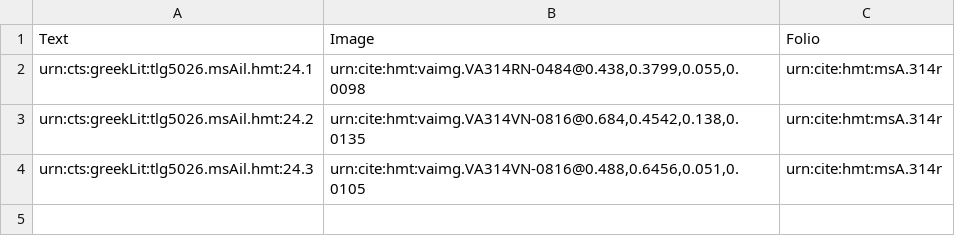
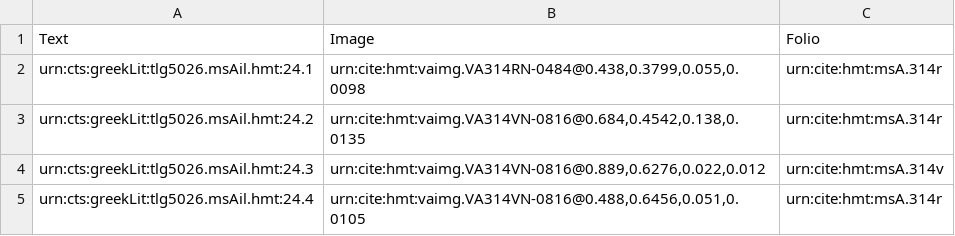
Before and after one commit to hmteditors/il24-all, a CSV file: collections/venA-interlinear.csv, drawn as a sheet.

Commit message:
Update venA-interlinear.csv

```diff
--- a/collections/venA-interlinear.csv
+++ b/collections/venA-interlinear.csv
@@ -3,2 +3,3 @@ urn:cts:greekLit:tlg5026.msAil.hmt:24.1,"urn:cite:hmt:vaimg.VA314RN-0484@0.438,0
 urn:cts:greekLit:tlg5026.msAil.hmt:24.2,"urn:cite:hmt:vaimg.VA314VN-0816@0.684,0.4542,0.138,0.0135",urn:cite:hmt:msA.314r
-urn:cts:greekLit:tlg5026.msAil.hmt:24.3,"urn:cite:hmt:vaimg.VA314VN-0816@0.488,0.6456,0.051,0.0105",urn:cite:hmt:msA.314r
+urn:cts:greekLit:tlg5026.msAil.hmt:24.3,"urn:cite:hmt:vaimg.VA314VN-0816@0.889,0.6276,0.022,0.012",urn:cite:hmt:msA.314v
+urn:cts:greekLit:tlg5026.msAil.hmt:24.4,"urn:cite:hmt:vaimg.VA314VN-0816@0.488,0.6456,0.051,0.0105",urn:cite:hmt:msA.314r
```
